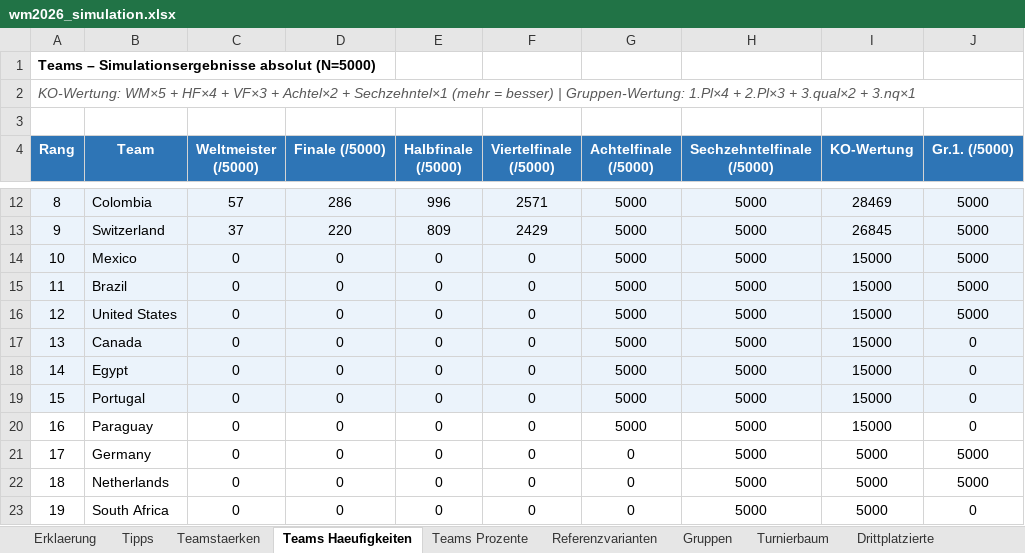
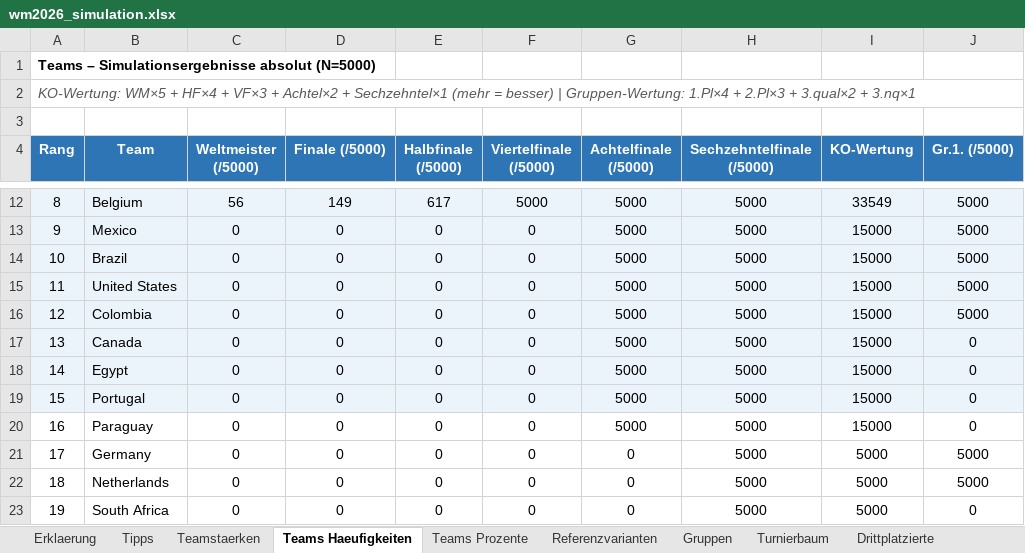
Before and after one commit to flambiertes/fussballanalyse, an Excel workbook: wm_2026/wm2026_simulation.xlsx, sheet Teams Haeufigkeiten, drawn as a sheet; only a part is shown, gaps mark what is left out; values as stored, in another font and other column widths than the file's, no borders; the diff covers the shown part only; the diff names each change by its address in the sheet, - before the commit and + after, or states it on an @@ line.

Commit message:
tipp Viertelfinale

```diff
--- a/wm_2026/wm2026_simulation.xlsx (sheet Teams Haeufigkeiten)
+++ b/wm_2026/wm2026_simulation.xlsx (sheet Teams Haeufigkeiten)
-B12 (Team): Colombia
+B12 (Team): Belgium
-C12 (Weltmeister (/5000)): 57
+C12 (Weltmeister (/5000)): 56
-D12 (Finale (/5000)): 286
+D12 (Finale (/5000)): 149
-E12 (Halbfinale (/5000)): 996
+E12 (Halbfinale (/5000)): 617
-F12 (Viertelfinale (/5000)): 2571
+F12 (Viertelfinale (/5000)): 5000
-I12 (KO-Wertung): 28469
+I12 (KO-Wertung): 33549
-B13 (Team): Switzerland
+B13 (Team): Mexico
-C13 (Weltmeister (/5000)): 37
+C13 (Weltmeister (/5000)): 0
-D13 (Finale (/5000)): 220
+D13 (Finale (/5000)): 0
-E13 (Halbfinale (/5000)): 809
+E13 (Halbfinale (/5000)): 0
-F13 (Viertelfinale (/5000)): 2429
+F13 (Viertelfinale (/5000)): 0
-I13 (KO-Wertung): 26845
+I13 (KO-Wertung): 15000
-B14 (Team): Mexico
+B14 (Team): Brazil
-B15 (Team): Brazil
+B15 (Team): United States
-B16 (Team): United States
+B16 (Team): Colombia
```
Also changed, not shown: 31 edited cells elsewhere in this sheet, sheet Teamstaerken, sheet Erklaerung, sheet Tipps, sheet Teams Prozente, sheet Referenzvarianten, sheet Turnierbaum, 1 more sheet, 7 other files.
